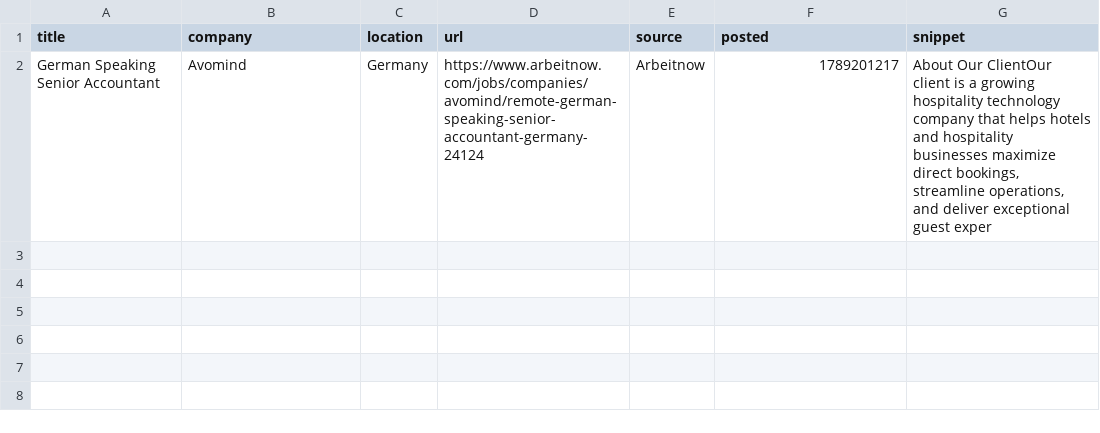
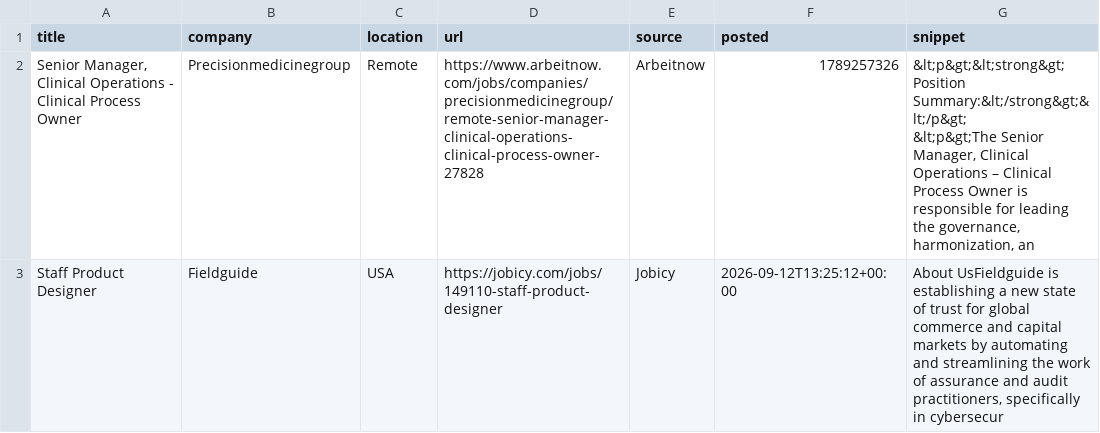
Before and after one commit to Joseph89155/remote-job-scraper, a CSV file: remote_jobs_new.csv, drawn as a sheet; removed rows and columns are numbered as before the commit, all else as after; ↵ is a line break in a cell; the diff names each change by its address in the sheet, - before the commit and + after, or states it on an @@ line.

```diff
--- a/remote_jobs_new.csv
+++ b/remote_jobs_new.csv
-row 2: German Speaking Senior Accountant | Avomind | Germany | https://www.arbeitnow.com/jobs/companies/avomind/remote-german-speaking-senior-accountant-germany-24124 | Arbeitnow | 1789201217 | About Our ClientOur client is a growing hospitality technology company that helps hotels and hospitality businesses maximize direct bookings, streamline operations, and deliver exceptional guest exper
+row 2: Senior Manager, Clinical Operations - Clinical Process Owner | Precisionmedicinegroup | Remote | https://www.arbeitnow.com/jobs/companies/precisionmedicinegroup/remote-senior-manager-clinical-operations-clinical-process-owner-27828 | Arbeitnow | 1789257326 | &lt;p&gt;&lt;strong&gt;Position Summary:&lt;/strong&gt;&lt;/p&gt; ↵ &lt;p&gt;The Senior Manager, Clinical Operations – Clinical Process Owner is responsible for leading the governance, harmonization, an
+row 3: Staff Product Designer | Fieldguide | USA | https://jobicy.com/jobs/149110-staff-product-designer | Jobicy | 2026-09-12T13:25:12+00:00 | About UsFieldguide is establishing a new state of trust for global commerce and capital markets by automating and streamlining the work of assurance and audit practitioners, specifically in cybersecur
```
Also changed, not shown: 1 other file.
